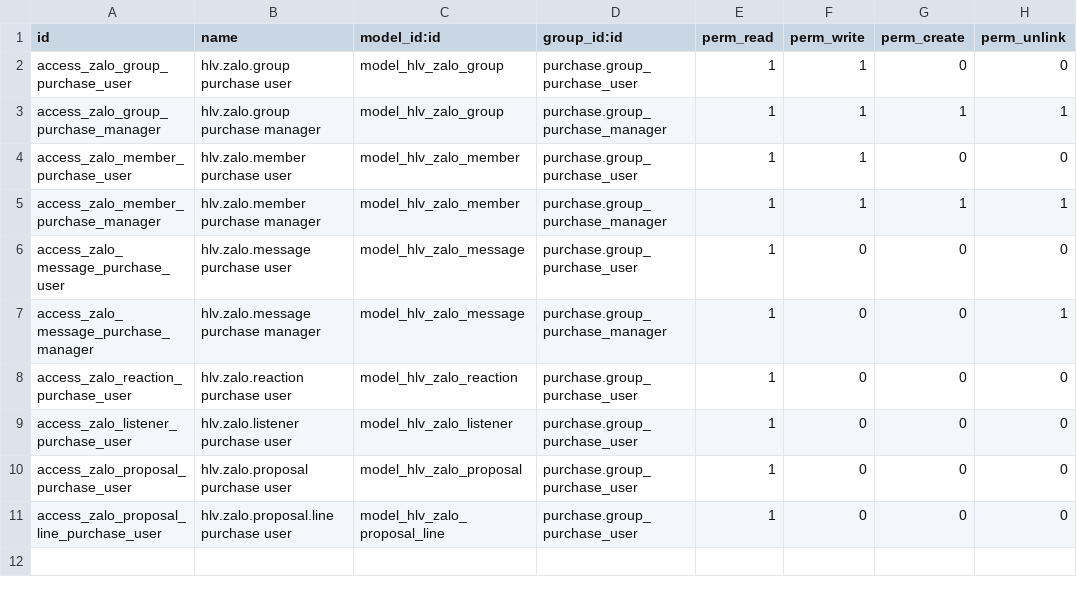
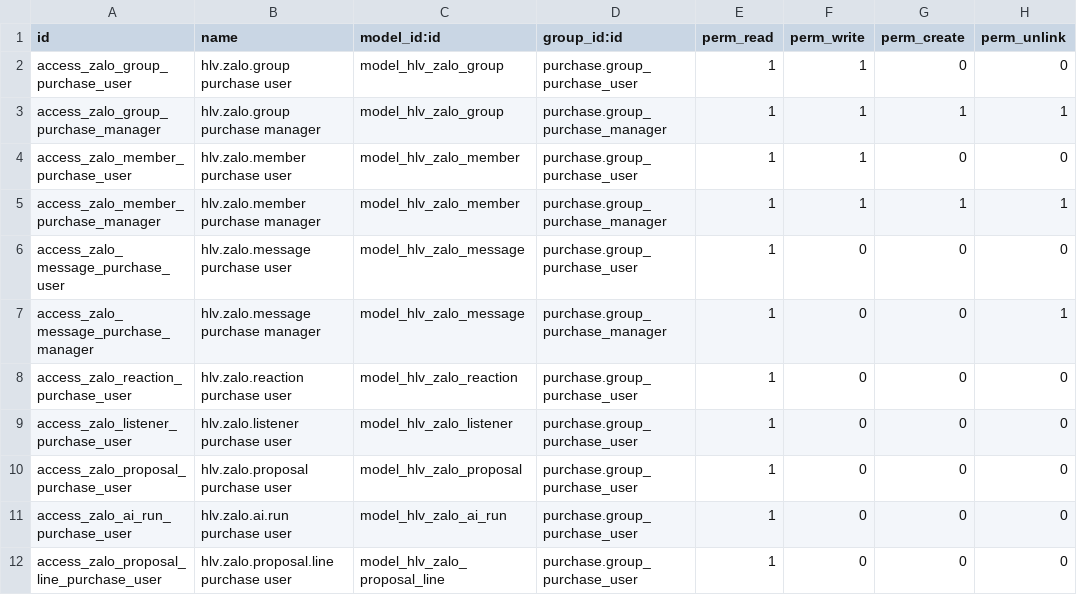
Before and after one commit to hivongseth2/HLV-odoo-crm, a CSV file: custom_addons/hlv_vendor_zalo/security/ir.model.access.csv, drawn as a sheet.

```diff
--- a/custom_addons/hlv_vendor_zalo/security/ir.model.access.csv
+++ b/custom_addons/hlv_vendor_zalo/security/ir.model.access.csv
@@ -10,2 +10,3 @@ access_zalo_listener_purchase_user,hlv.zalo.listener purchase user,model_hlv_zal
 access_zalo_proposal_purchase_user,hlv.zalo.proposal purchase user,model_hlv_zalo_proposal,purchase.group_purchase_user,1,0,0,0
+access_zalo_ai_run_purchase_user,hlv.zalo.ai.run purchase user,model_hlv_zalo_ai_run,purchase.group_purchase_user,1,0,0,0
 access_zalo_proposal_line_purchase_user,hlv.zalo.proposal.line purchase user,model_hlv_zalo_proposal_line,purchase.group_purchase_user,1,0,0,0
```
Also changed, not shown: 10 other files.
